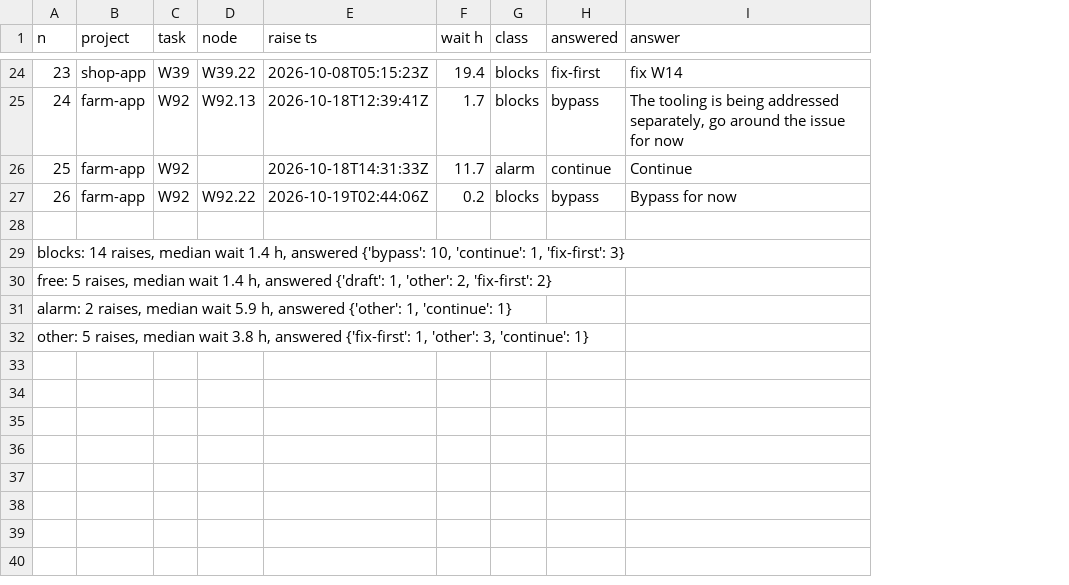
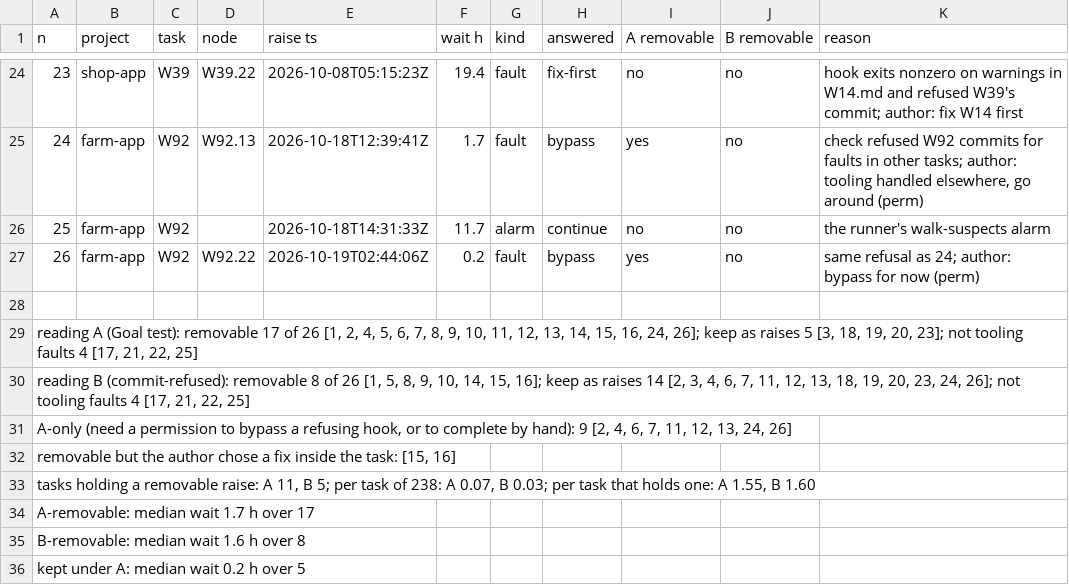
Before and after one commit to rskew/roadmap-dfs, a TSV file: docs/dfs-w153-e5.tsv, drawn as a sheet; only a part is shown, gaps mark what is left out; removed rows and columns are numbered as before the commit, all else as after; the diff covers the shown part only; the diff names each change by its address in the sheet, - before the commit and + after, or states it on an @@ line.

Commit message:
W153.16: E5 removes 17 of 26 tooling raises on the Goal's test and 8 on the commit-refused test; 9 need a bypass permission the law lacks
docs/dfs-w153-e5.py now has one reason per raise and both readings; reran, tsv regenerated.

```diff
--- a/docs/dfs-w153-e5.tsv
+++ b/docs/dfs-w153-e5.tsv
-column G (class), rows 24-27: blocks | blocks | alarm | blocks
+column G (kind), rows 24-27: fault | fault | alarm | fault
-column I (answer), rows 24-27: fix W14 | The tooling is being addressed separately, go around the issue for now | Continue | Bypass for now
+column I (A removable), rows 24-27: no | yes | no | yes
+column J (B removable), rows 24-27: all no
+column K (reason), rows 24-27: hook exits nonzero on warnings in W14.md and refused W39's commit; author: fix W14 first | check refused W92 commits for faults in other tasks; author: tooling handled elsewhere, go around (perm) | the runner's walk-suspects alarm | same refusal as 24; author: bypass for now (perm)
@@ column A (n) renumbered between rows 29 and 32 @@
+row 33: tasks holding a removable raise: A 11, B 5; per task of 238: A 0.07, B 0.03; per task that holds one: A 1.55, B 1.60
+row 34: A-removable: median wait 1.7 h over 17
+row 35: B-removable: median wait 1.6 h over 8
+row 36: kept under A: median wait 0.2 h over 5
```
Also changed, not shown: 10 edited cells elsewhere in this file, 4 other files.
